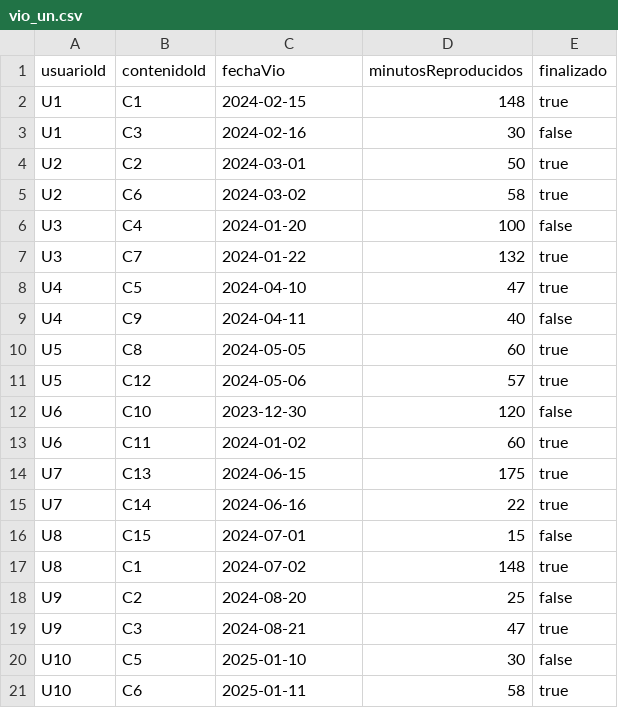
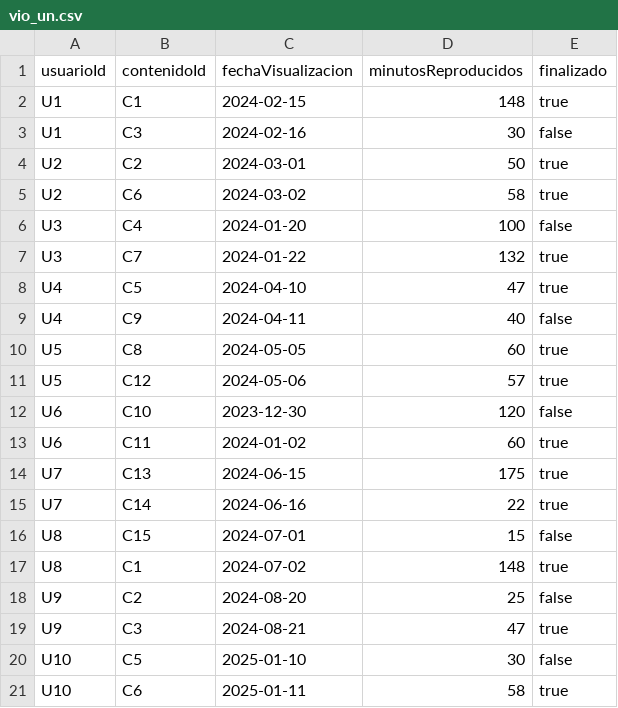
Before and after one commit to juanjo10022006/Practica-Base-de-Datos, a CSV file: CSV/vio_un.csv, drawn as a sheet.

Commit message:
Update vio_un.csv

```diff
--- a/CSV/vio_un.csv
+++ b/CSV/vio_un.csv
@@ -1,2 +1,2 @@
-usuarioId,contenidoId,fechaVio,minutosReproducidos,finalizado
+usuarioId,contenidoId,fechaVisualizacion,minutosReproducidos,finalizado
 U1,C1,2024-02-15,148,true
```
